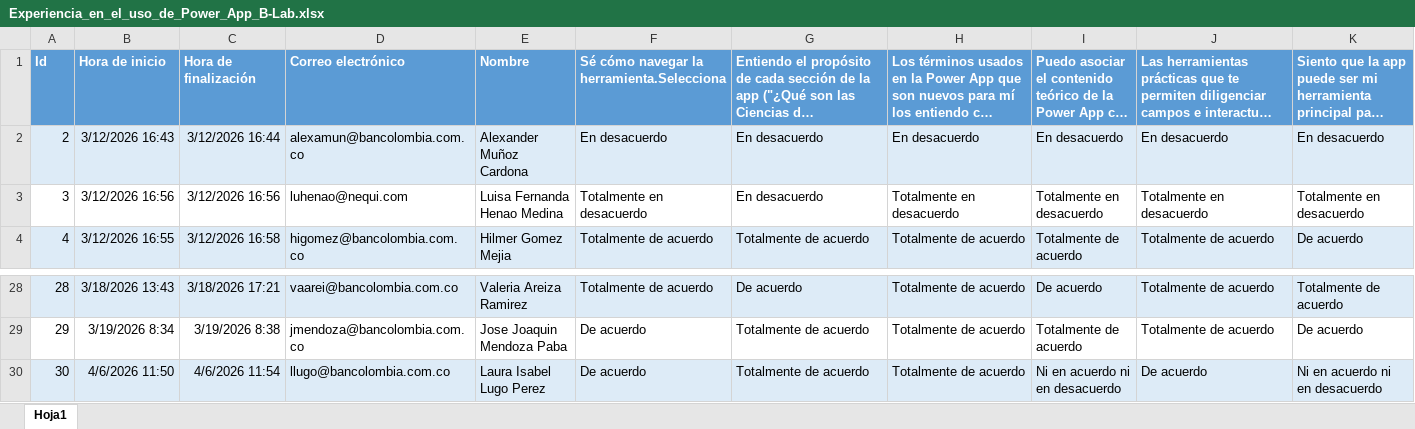
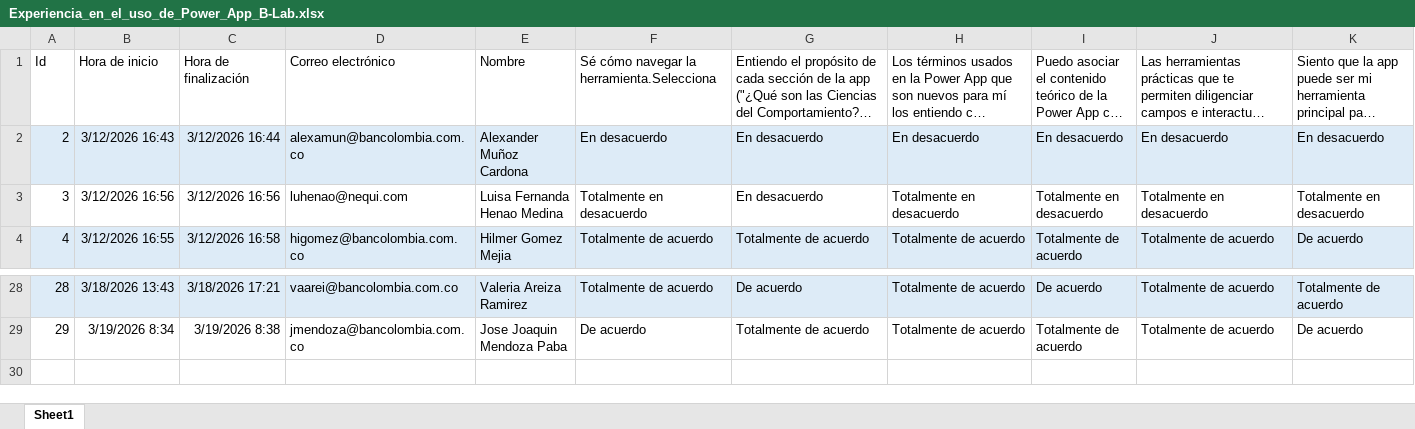
Before and after one commit to DavidZap/tablero_pre_pos_intervencion, an Excel workbook: data/raw/Experiencia_en_el_uso_de_Power_App_B-Lab.xlsx, sheet Sheet1, drawn as a sheet; only a part is shown, gaps mark what is left out; long unchanged cells end in …; values as stored, in another font and other column widths than the file's, no borders; table styles not drawn; rows hold the shown columns only; the diff covers the shown part only; the diff names each change by its address in the sheet, - before the commit and + after, or states it on an @@ line.

```diff
--- a/data/raw/Experiencia_en_el_uso_de_Power_App_B-Lab.xlsx (sheet Sheet1)
+++ b/data/raw/Experiencia_en_el_uso_de_Power_App_B-Lab.xlsx (sheet Sheet1)
-sheet tab: Hoja1
+sheet tab: Sheet1
@@ A1:K1 fill: #5B9BD5 → none, bold: on → off, text colour: #FFFFFF → black @@
-row 30: 30 | 4/6/2026 11:50 | 4/6/2026 11:54 | llugo@bancolombia.com.co | Laura Isabel Lugo Perez | De acuerdo | Totalmente de acuerdo | Totalmente de acuerdo | Ni en acuerdo ni en desacuerdo | De acuerdo | Ni en acuerdo ni en desacuerdo
```
Also changed, not shown: cell formats elsewhere in this sheet, data/raw/Usabilidad Power APP.xlsx, 16 other files.
